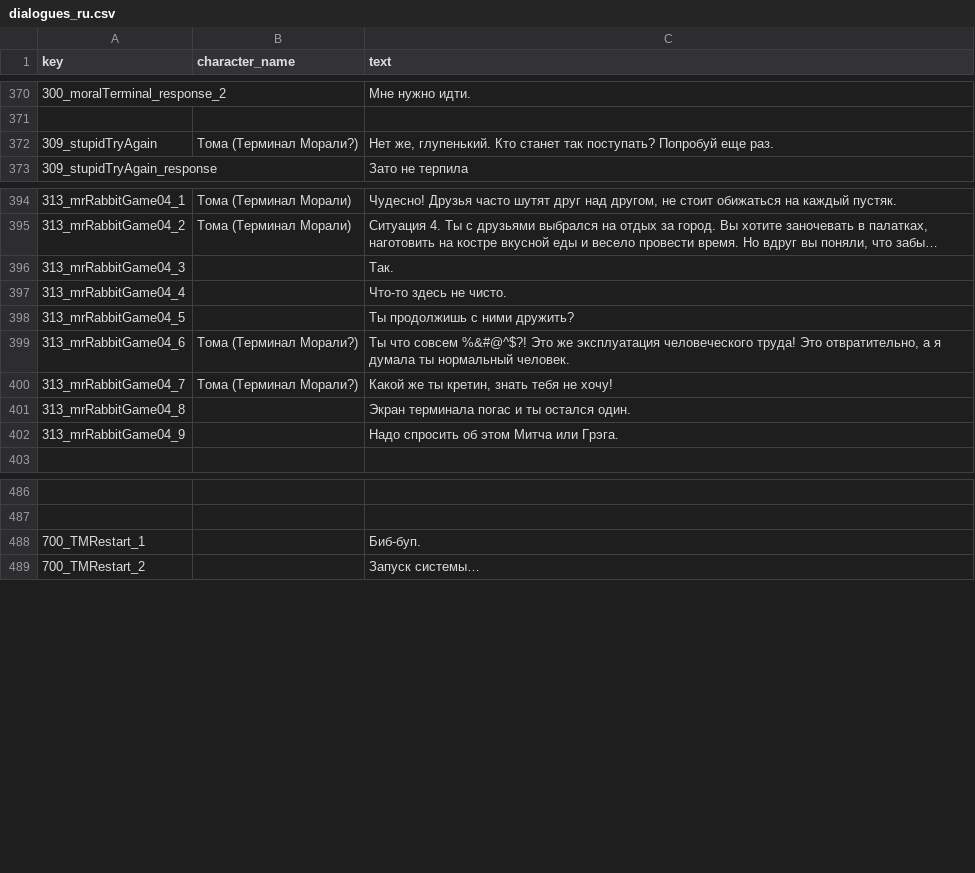
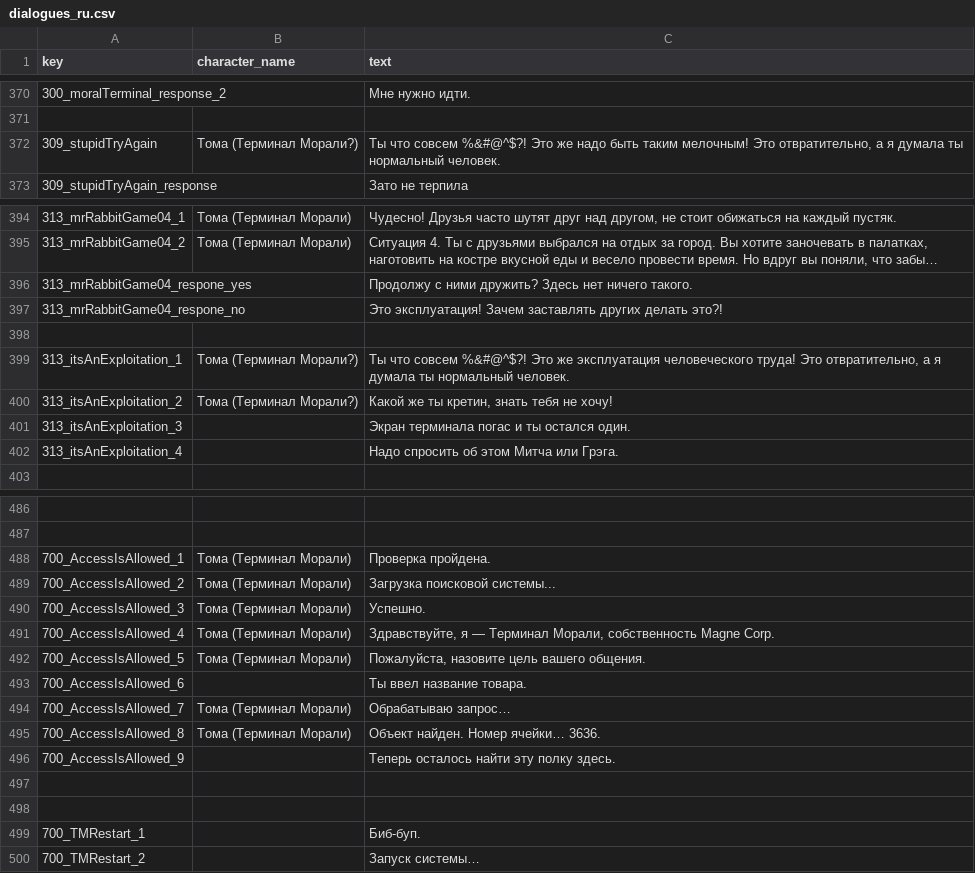
Before and after one commit to Renkort/OTD, a CSV file: Assets/Resources/Localization/dialogues_ru.csv, drawn as a sheet; only a part is shown, gaps mark what is left out; long unchanged cells end in …; removed rows and columns are numbered as before the commit, all else as after; the diff covers the shown part only; the diff names each change by its address in the sheet, - before the commit and + after, or states it on an @@ line.

```diff
--- a/Assets/Resources/Localization/dialogues_ru.csv
+++ b/Assets/Resources/Localization/dialogues_ru.csv
-C372 (text): Нет же, глупенький. Кто станет так поступать? Попробуй еще раз.
+C372 (text): Ты что совсем %&#@^$?! Это же надо быть таким мелочным! Это отвратительно, а я думала ты нормальный человек.
-row 396: 313_mrRabbitGame04_3 |  | Так.
-row 397: 313_mrRabbitGame04_4 |  | Что-то здесь не чисто.
+row 396: 313_mrRabbitGame04_respone_yes |  | Продолжу с ними дружить? Здесь нет ничего такого.
+row 397: 313_mrRabbitGame04_respone_no |  | Это эксплуатация! Зачем заставлять других делать это?!
-row 398: 313_mrRabbitGame04_5 |  | Ты продолжишь с ними дружить?
+row 398: (empty)
-A399 (key): 313_mrRabbitGame04_6
+A399 (key): 313_itsAnExploitation_1
-A400 (key): 313_mrRabbitGame04_7
+A400 (key): 313_itsAnExploitation_2
-A401 (key): 313_mrRabbitGame04_8
+A401 (key): 313_itsAnExploitation_3
-A402 (key): 313_mrRabbitGame04_9
+A402 (key): 313_itsAnExploitation_4
+row 488: 700_AccessIsAllowed_1 | Тома (Терминал Морали) | Проверка пройдена.
+row 489: 700_AccessIsAllowed_2 | Тома (Терминал Морали) | Загрузка поисковой системы...
+row 490: 700_AccessIsAllowed_3 | Тома (Терминал Морали) | Успешно.
+row 491: 700_AccessIsAllowed_4 | Тома (Терминал Морали) | Здравствуйте, я — Терминал Морали, собственность Magne Corp.
+row 492: 700_AccessIsAllowed_5 | Тома (Терминал Морали) | Пожалуйста, назовите цель вашего общения.
+row 493: 700_AccessIsAllowed_6 |  | Ты ввел название товара.
+row 494: 700_AccessIsAllowed_7 | Тома (Терминал Морали) | Обрабатываю запрос…
+row 495: 700_AccessIsAllowed_8 | Тома (Терминал Морали) | Объект найден. Номер ячейки… 3636.
+row 496: 700_AccessIsAllowed_9 |  | Теперь осталось найти эту полку здесь.
+row 497: (empty)
+row 498: (empty)
```
Also changed, not shown: 1 added row and 4 edited cells elsewhere in this file, Assets/Resources/Localization/portraits.csv.
